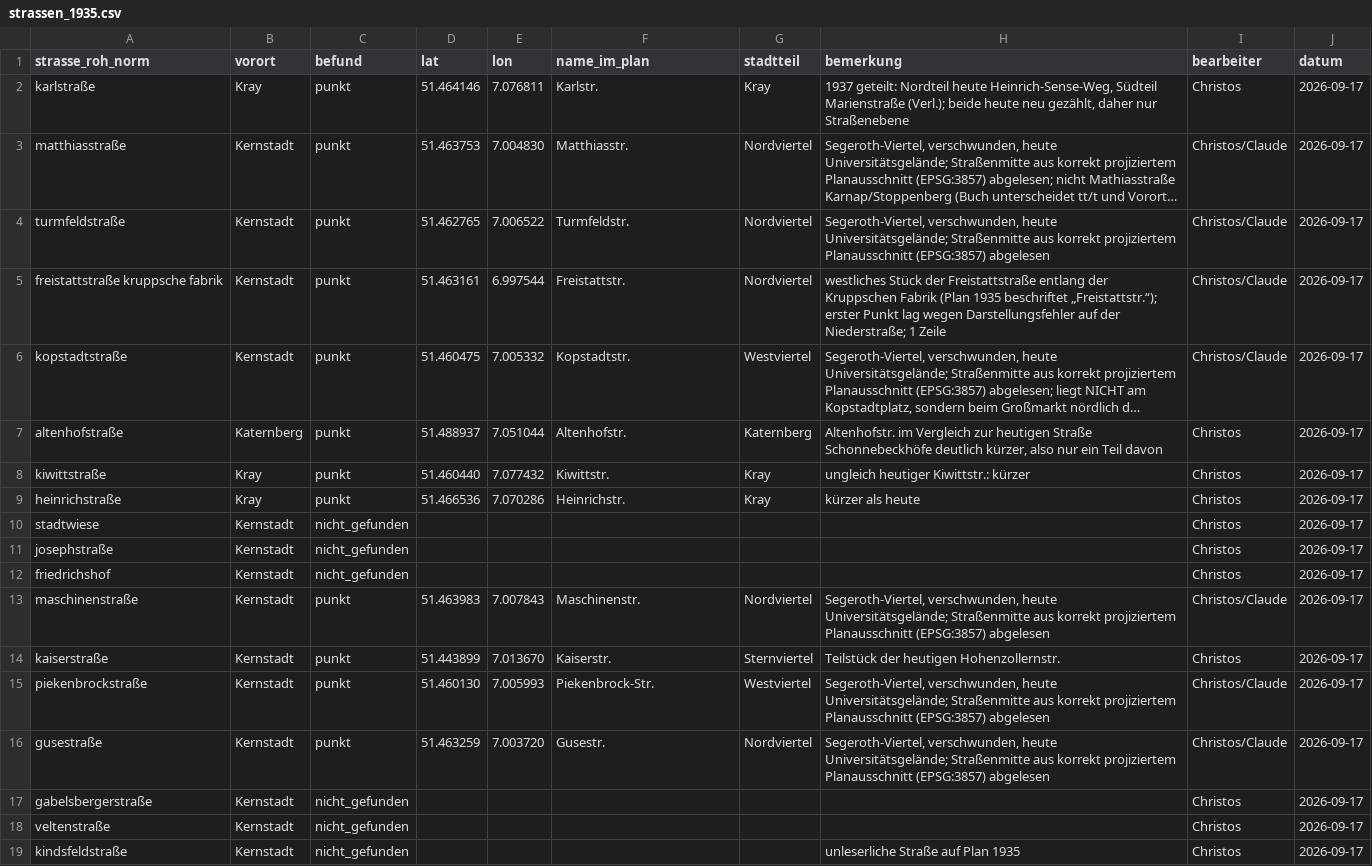
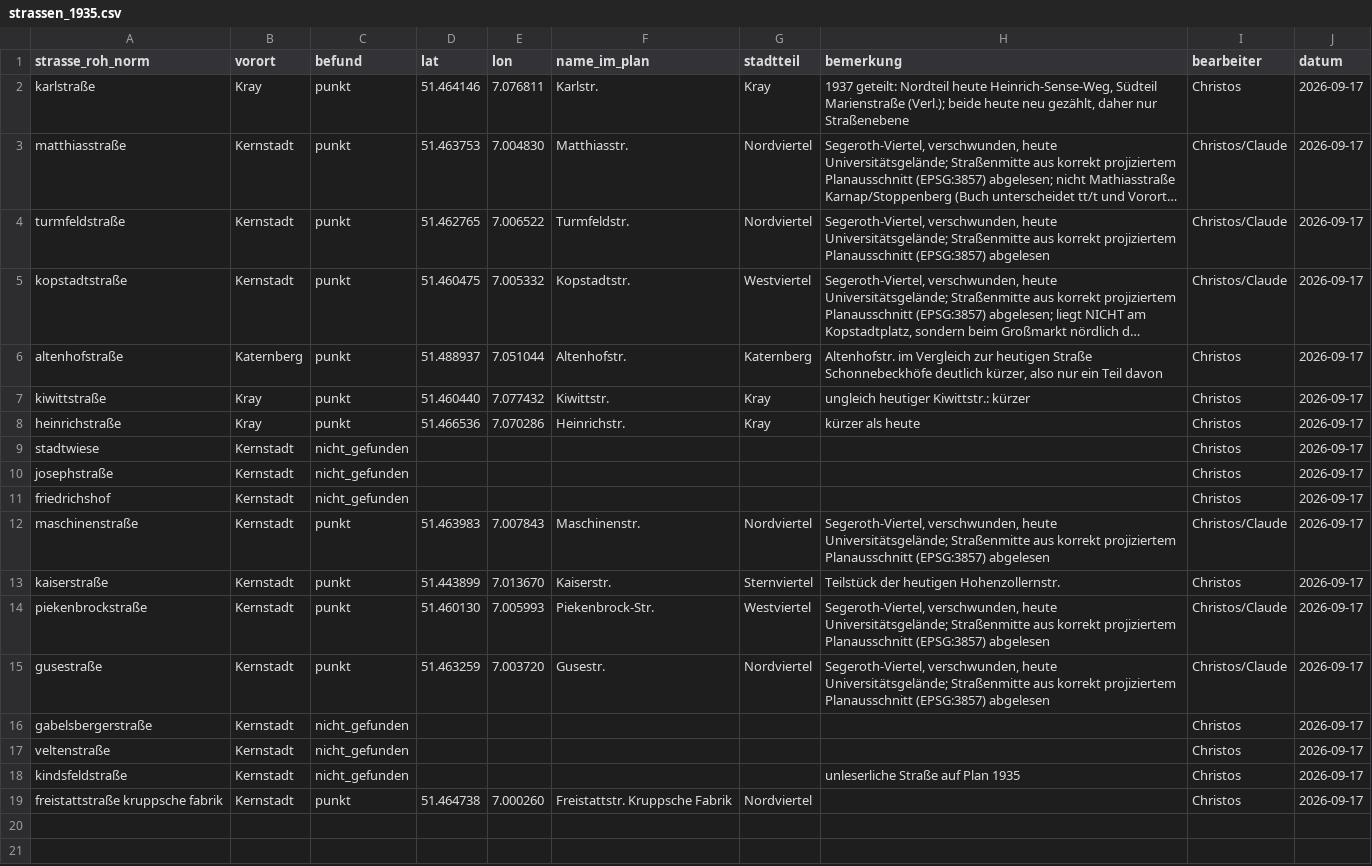
Before and after one commit to rodouc6/essener-adressbuch-1936, a CSV file: kuratierung/strassen_1935.csv, drawn as a sheet; long unchanged cells end in …; removed rows and columns are numbered as before the commit, all else as after; the diff names each change by its address in the sheet, - before the commit and + after, or states it on an @@ line.

```diff
--- a/kuratierung/strassen_1935.csv
+++ b/kuratierung/strassen_1935.csv
-row 5: freistattstraße kruppsche fabrik | Kernstadt | punkt | 51.463161 | 6.997544 | Freistattstr. | Nordviertel | westliches Stück der Freistattstraße entlang der Kruppschen Fabrik (Plan 1935 beschriftet „Freistattstr.“); erster Punkt lag wegen Darstellungsfehler auf der Niederstraße; 1 Zeile | Christos/Claude | 2026-09-17
+row 19: freistattstraße kruppsche fabrik | Kernstadt | punkt | 51.464738 | 7.000260 | Freistattstr. Kruppsche Fabrik | Nordviertel |  | Christos | 2026-09-17
```
